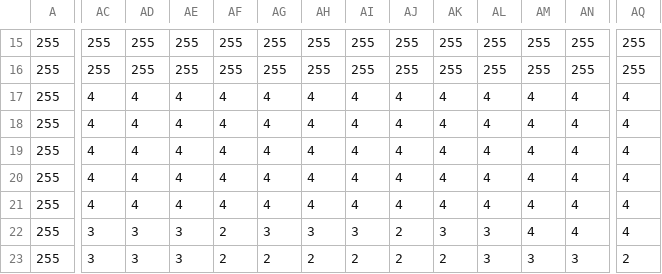
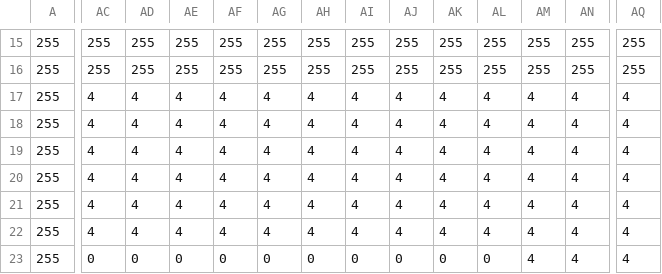
Before and after one commit to alfaquillo/Navigator, a CSV file: sources/development/full_map_classes.csv, drawn as a sheet; only a part is shown, gaps mark what is left out; the diff covers the shown part only; the diff names each change by its address in the sheet, - before the commit and + after, or states it on an @@ line.

```diff
--- a/sources/development/full_map_classes.csv
+++ b/sources/development/full_map_classes.csv
-AC22: 3
+AC22: 4
-AD22: 3
+AD22: 4
-AE22: 3
+AE22: 4
-AF22: 2
+AF22: 4
-AG22: 3
+AG22: 4
-AH22: 3
+AH22: 4
-AI22: 3
+AI22: 4
-AJ22: 2
+AJ22: 4
-AK22: 3
+AK22: 4
-AL22: 3
+AL22: 4
-AC23: 3
+AC23: 0
-AD23: 3
+AD23: 0
-AE23: 3
+AE23: 0
-AF23: 2
+AF23: 0
-AG23: 2
+AG23: 0
-AH23: 2
+AH23: 0
-AI23: 2
+AI23: 0
-AJ23: 2
+AJ23: 0
-AK23: 2
+AK23: 0
-AL23: 3
+AL23: 0
-AM23: 3
+AM23: 4
-AN23: 3
+AN23: 4
-AQ23: 2
+AQ23: 4
```
Also changed, not shown: 37 edited cells elsewhere in this file, 6 other files.
